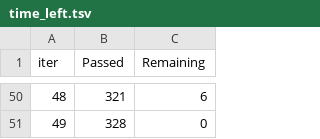
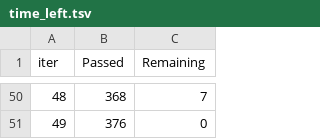
Before and after one commit to PANDURANGAREDDY-19/MiniProject, a TSV file: catboost_info/time_left.tsv, drawn as a sheet; only a part is shown, gaps mark what is left out; the diff covers the shown part only.

```diff
--- a/catboost_info/time_left.tsv
+++ b/catboost_info/time_left.tsv
@@ -50,2 +50,2 @@ iter	Passed	Remaining
-48	321	6
-49	328	0
+48	368	7
+49	376	0
```
Also changed, not shown: 95 edited cells elsewhere in this file, artifacts/test.csv, artifacts/train.csv, 13 other files.
